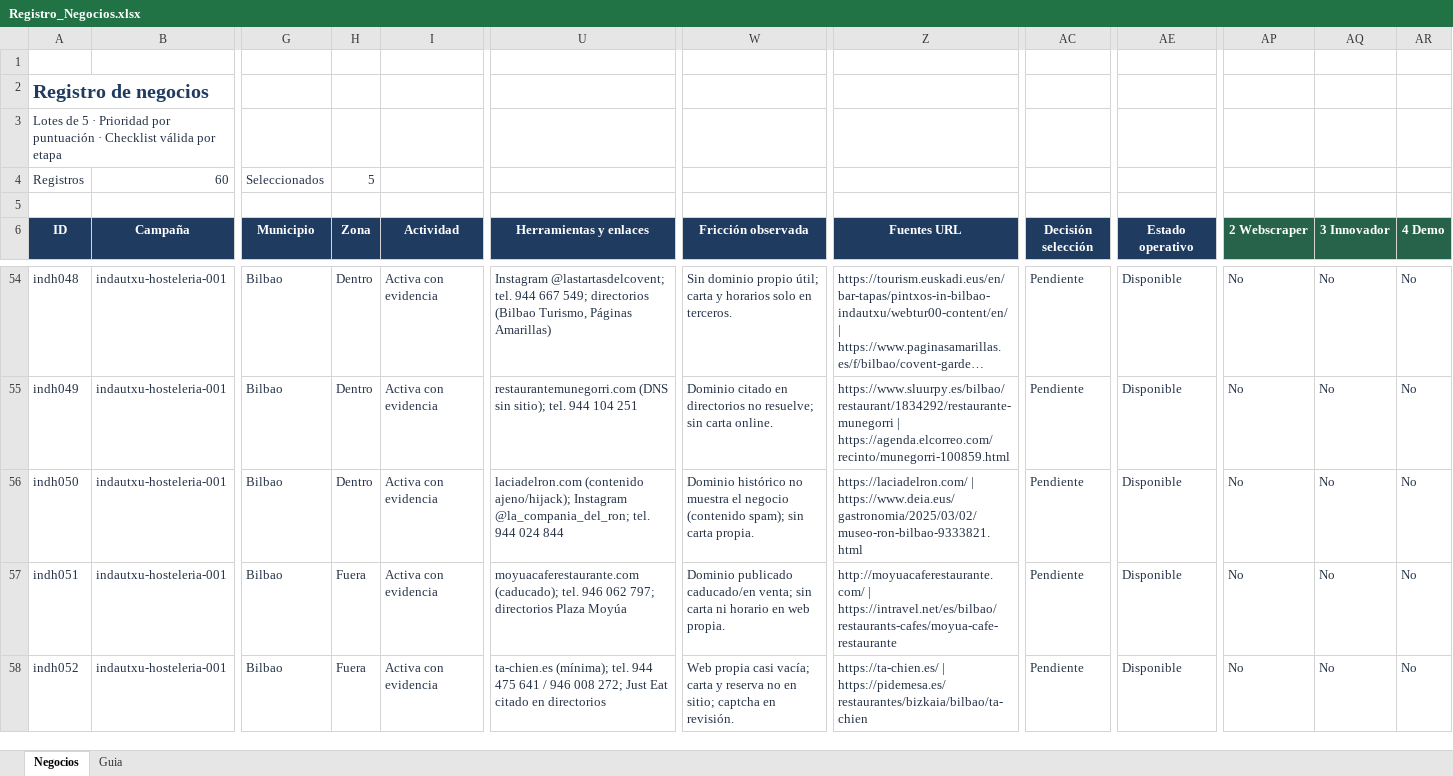
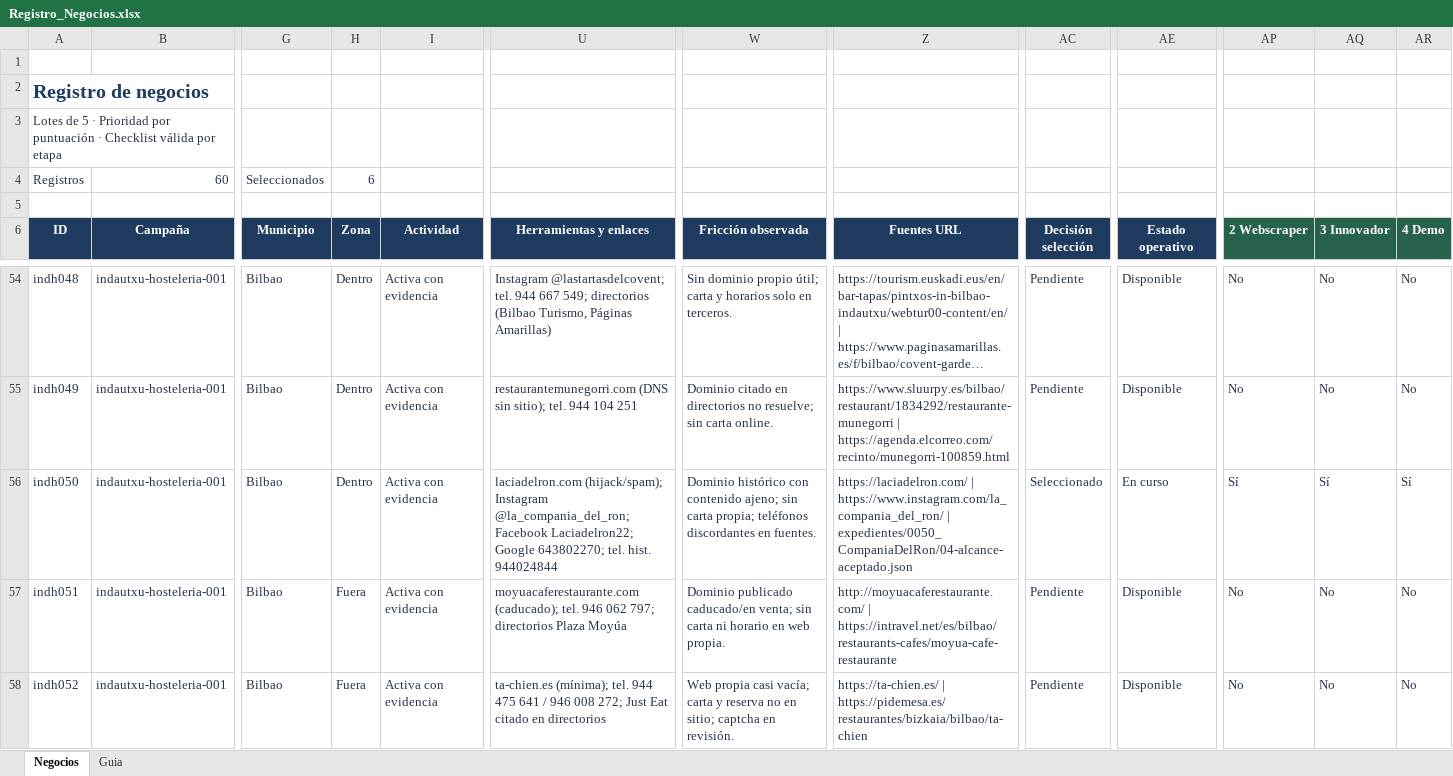
Before and after one commit to inigoarana/Web, an Excel workbook: _proyecto/Registro_Negocios.xlsx, sheet Negocios, drawn as a sheet; only a part is shown, gaps mark what is left out; long unchanged cells end in …; values as stored, in another font and other column widths than the file's, no borders; conditional formats and table styles not drawn; the diff names each change by its address in the sheet, - before the commit and + after, or states it on an @@ line.

Commit message:
sync: _proyecto/Registro_Negocios.xlsx

```diff
--- a/_proyecto/Registro_Negocios.xlsx (sheet Negocios)
+++ b/_proyecto/Registro_Negocios.xlsx (sheet Negocios)
-H4 (Zona): 5
+H4 (Zona): 6
-U56 (Herramientas y enlaces): laciadelron.com (contenido ajeno/hijack); Instagram @la_compania_del_ron; tel. 944 024 844
+U56 (Herramientas y enlaces): laciadelron.com (hijack/spam); Instagram @la_compania_del_ron; Facebook Laciadelron22; Google 643802270; tel. hist. 944024844
-W56 (Fricción observada): Dominio histórico no muestra el negocio (contenido spam); sin carta propia.
+W56 (Fricción observada): Dominio histórico con contenido ajeno; sin carta propia; teléfonos discordantes en fuentes.
-Z56 (Fuentes URL): https://laciadelron.com/ | https://www.deia.eus/gastronomia/2025/03/02/museo-ron-bilbao-9333821.html
+Z56 (Fuentes URL): https://laciadelron.com/ | https://www.instagram.com/la_compania_del_ron/ | expedientes/0050_CompaniaDelRon/04-alcance-aceptado.json
-AC56 (Decisión selección): Pendiente
+AC56 (Decisión selección): Seleccionado
-AE56 (Estado operativo): Disponible
+AE56 (Estado operativo): En curso
-AP56 (2 Webscraper): No
+AP56 (2 Webscraper): Sí
-AQ56 (3 Innovador): No
+AQ56 (3 Innovador): Sí
-AR56 (4 Demo): No
+AR56 (4 Demo): Sí
```
